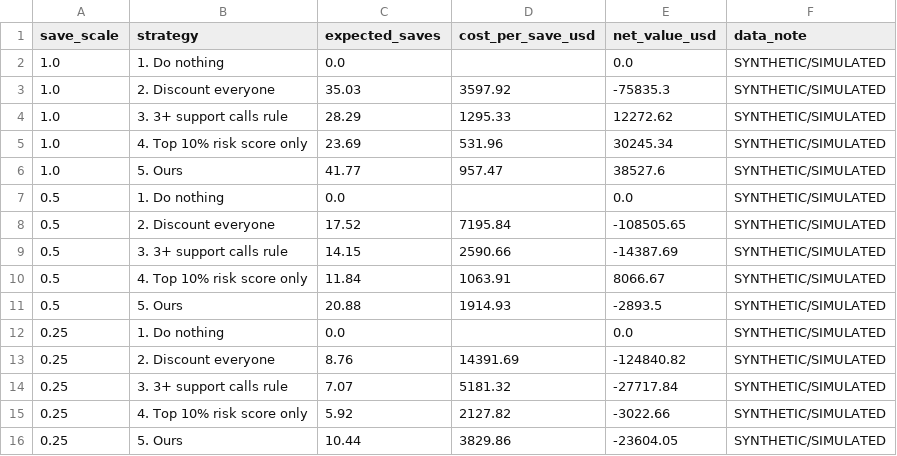
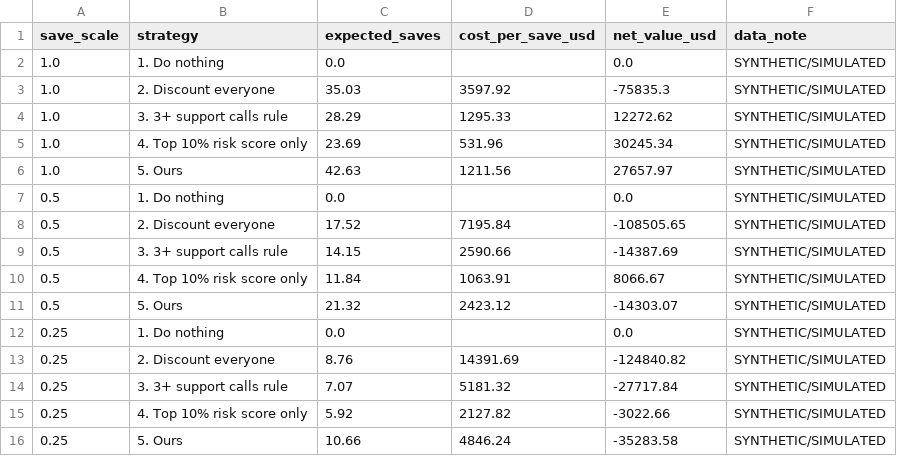
Before and after one commit to DavidJ-1/TM-Dubhacks26, a CSV file: demo_data/comparison_sensitivity.csv, drawn as a sheet.

```diff
--- a/demo_data/comparison_sensitivity.csv
+++ b/demo_data/comparison_sensitivity.csv
@@ -5,3 +5,3 @@ save_scale,strategy,expected_saves,cost_per_save_usd,net_value_usd,data_note
 1.0,4. Top 10% risk score only,23.69,531.96,30245.34,SYNTHETIC/SIMULATED
-1.0,5. Ours,41.77,957.47,38527.6,SYNTHETIC/SIMULATED
+1.0,5. Ours,42.63,1211.56,27657.97,SYNTHETIC/SIMULATED
 0.5,1. Do nothing,0.0,,0.0,SYNTHETIC/SIMULATED
@@ -10,3 +10,3 @@ save_scale,strategy,expected_saves,cost_per_save_usd,net_value_usd,data_note
 0.5,4. Top 10% risk score only,11.84,1063.91,8066.67,SYNTHETIC/SIMULATED
-0.5,5. Ours,20.88,1914.93,-2893.5,SYNTHETIC/SIMULATED
+0.5,5. Ours,21.32,2423.12,-14303.07,SYNTHETIC/SIMULATED
 0.25,1. Do nothing,0.0,,0.0,SYNTHETIC/SIMULATED
@@ -15,2 +15,2 @@ save_scale,strategy,expected_saves,cost_per_save_usd,net_value_usd,data_note
 0.25,4. Top 10% risk score only,5.92,2127.82,-3022.66,SYNTHETIC/SIMULATED
-0.25,5. Ours,10.44,3829.86,-23604.05,SYNTHETIC/SIMULATED
+0.25,5. Ours,10.66,4846.24,-35283.58,SYNTHETIC/SIMULATED
```
Also changed, not shown: demo_data/comparison.csv, 5 other files.
